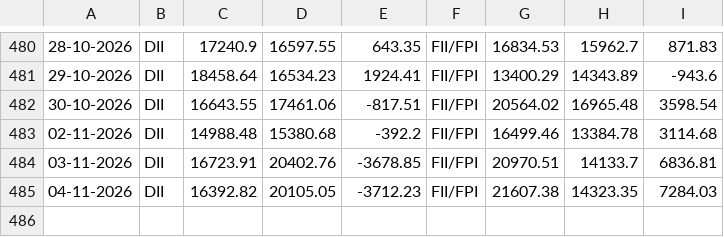
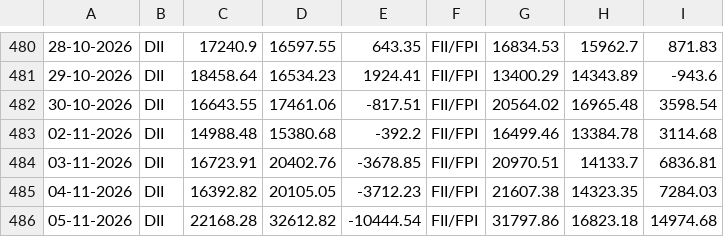
Before and after one commit to Raj11gitHUB/fii, a CSV file: data/fii_dii_data.csv, drawn as a sheet; only a part is shown, gaps mark what is left out; the diff names each change by its address in the sheet, - before the commit and + after, or states it on an @@ line.

```diff
--- a/data/fii_dii_data.csv
+++ b/data/fii_dii_data.csv
+row 486: 05-11-2026 | DII | 22168.28 | 32612.82 | -10444.54 | FII/FPI | 31797.86 | 16823.18 | 14974.68
```
